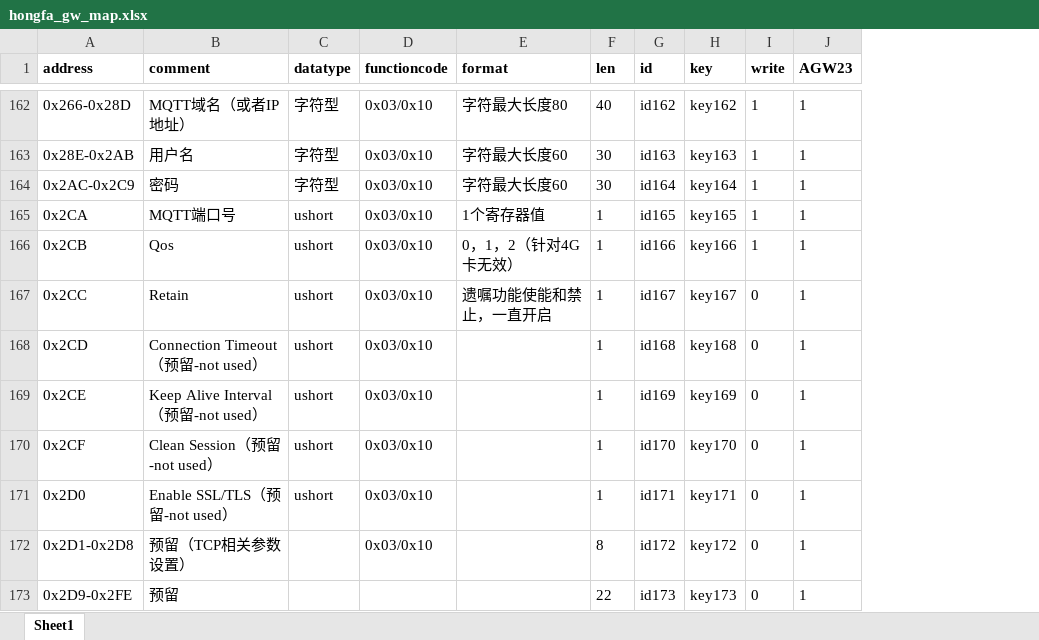
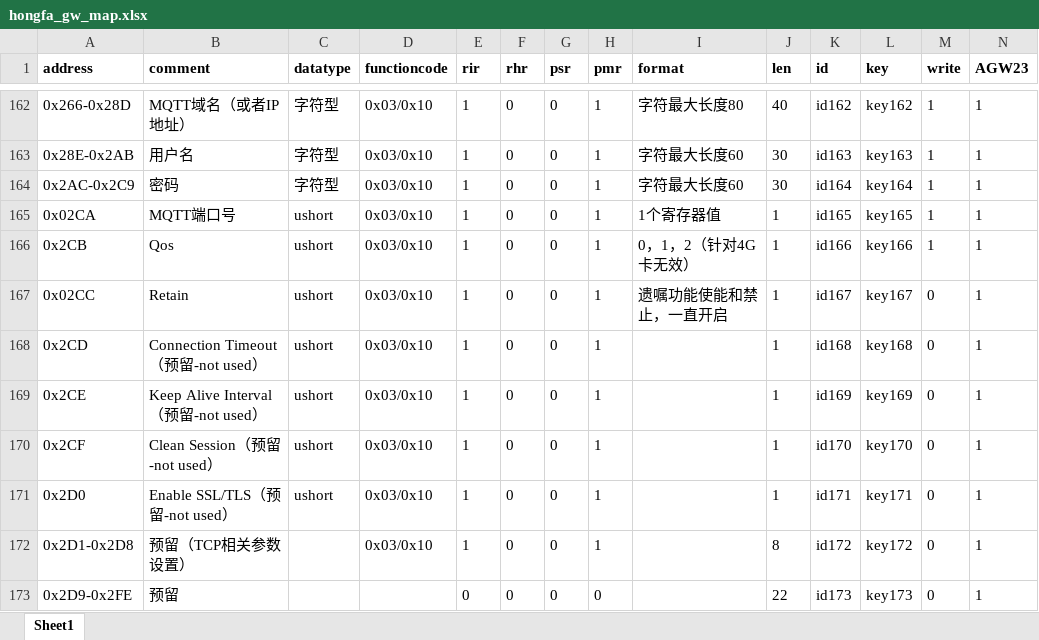
Before and after one commit to pepsionly/ssserver, an Excel workbook: data/hongfa_gw_map.xlsx, sheet Sheet1, drawn as a sheet; only a part is shown, gaps mark what is left out; values as stored, in another font and other column widths than the file's, no borders; the diff covers the shown part only; the diff names each change by its address in the sheet, - before the commit and + after, or states it on an @@ line.

```diff
--- a/data/hongfa_gw_map.xlsx (sheet Sheet1)
+++ b/data/hongfa_gw_map.xlsx (sheet Sheet1)
+column E (rir), rows 162-173: 1 | 1 | 1 | 1 | 1 | 1 | 1 | 1 | 1 | 1 | 1 | 0
+column F (rhr), rows 162-173: all 0
+column G (psr), rows 162-173: all 0
+column H (pmr), rows 162-173: 1 | 1 | 1 | 1 | 1 | 1 | 1 | 1 | 1 | 1 | 1 | 0
-A165 (address): 0x2CA
+A165 (address): 0x02CA
-A167 (address): 0x2CC
+A167 (address): 0x02CC
```
Also changed, not shown: 3 edited cells, cell formats and merged cells elsewhere in this sheet, data/hongfa_1p_map.xlsx, data/hongfa_3p_map.xlsx, 13 other files.
